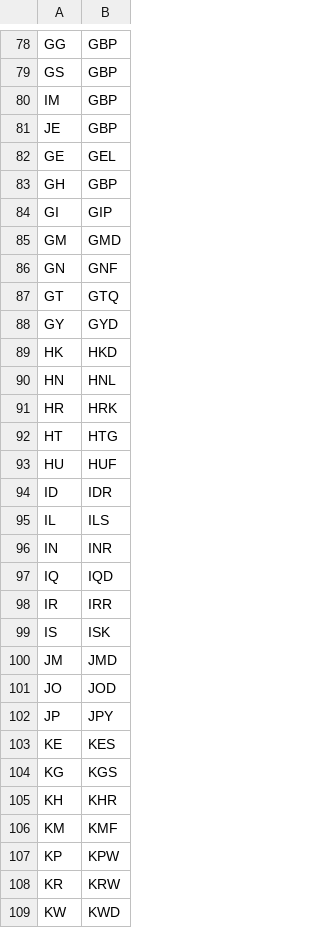
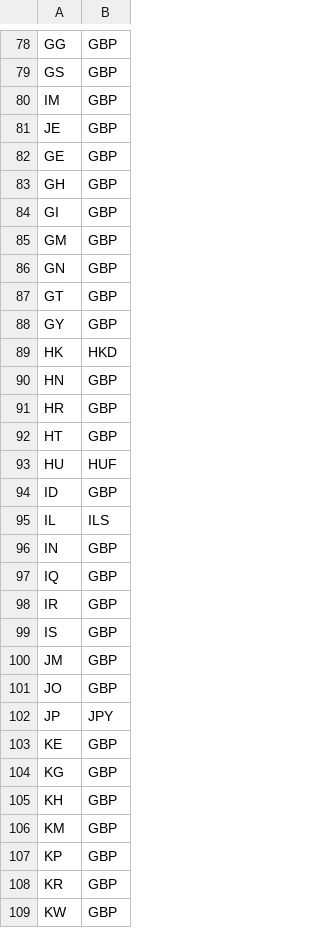
Before and after one commit to Malcolm-Ma/Food-for-All, a CSV file: server-app/Resource/region_currency.csv, drawn as a sheet; only a part is shown, gaps mark what is left out; the diff covers the shown part only.

```diff
--- a/server-app/Resource/region_currency.csv
+++ b/server-app/Resource/region_currency.csv
@@ -81,29 +81,29 @@ IM,GBP
 JE,GBP
-GE,GEL
+GE,GBP
 GH,GBP
-GI,GIP
-GM,GMD
-GN,GNF
-GT,GTQ
-GY,GYD
+GI,GBP
+GM,GBP
+GN,GBP
+GT,GBP
+GY,GBP
 HK,HKD
-HN,HNL
-HR,HRK
-HT,HTG
+HN,GBP
+HR,GBP
+HT,GBP
 HU,HUF
-ID,IDR
+ID,GBP
 IL,ILS
-IN,INR
-IQ,IQD
-IR,IRR
-IS,ISK
-JM,JMD
-JO,JOD
+IN,GBP
+IQ,GBP
+IR,GBP
+IS,GBP
+JM,GBP
+JO,GBP
 JP,JPY
-KE,KES
-KG,KGS
-KH,KHR
-KM,KMF
-KP,KPW
-KR,KRW
-KW,KWD
+KE,GBP
+KG,GBP
+KH,GBP
+KM,GBP
+KP,GBP
+KR,GBP
+KW,GBP
```
Also changed, not shown: 118 edited cells elsewhere in this file, server-app/Resource/currency_list.csv, server-app/Resource/exchange_rate.csv, 1 other file.
